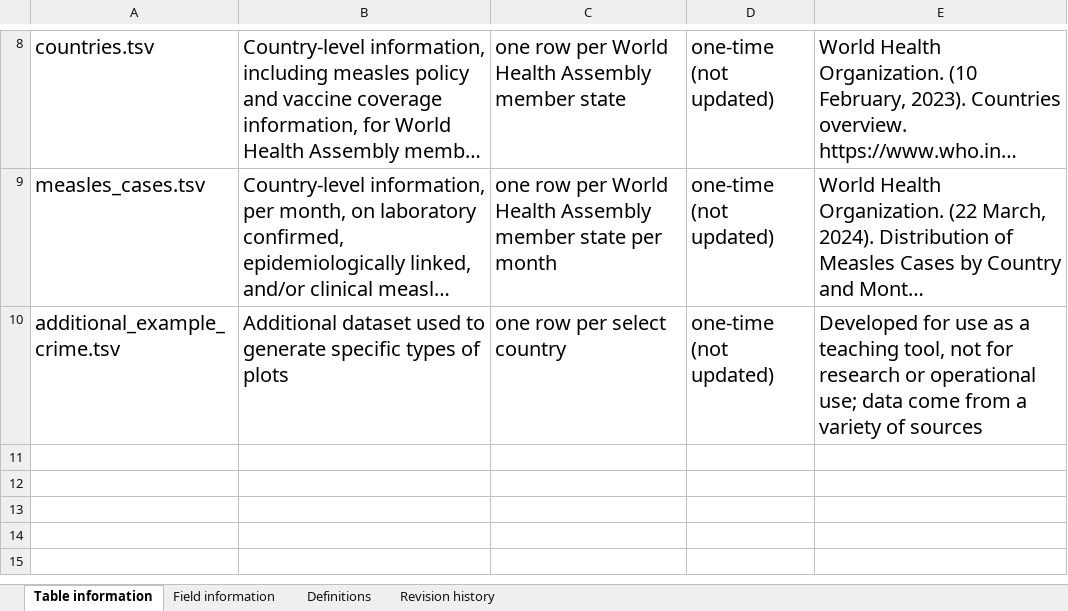
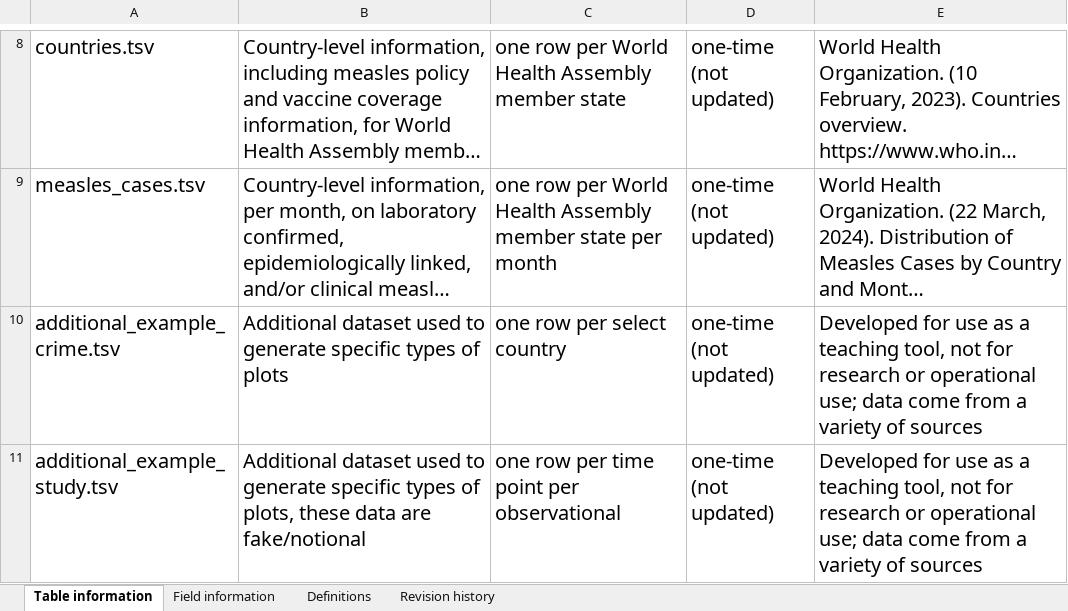
Before and after one commit to seaneff/data-science-basics-2024, an Excel workbook: course-datasets/Data dictionary.xlsx, sheet Table information, drawn as a sheet; only a part is shown, gaps mark what is left out; long unchanged cells end in …; values as stored, in another font and other column widths than the file's, no borders; charts and pictures not drawn; the diff names each change by its address in the sheet, - before the commit and + after, or states it on an @@ line.

Commit message:
add new dataset

```diff
--- a/course-datasets/Data dictionary.xlsx (sheet Table information)
+++ b/course-datasets/Data dictionary.xlsx (sheet Table information)
+row 11: additional_example_study.tsv | Additional dataset used to generate specific types of plots, these data are fake/notional | one row per time point per observational | one-time (not updated) | Developed for use as a teaching tool, not for research or operational use; data come from a variety of sources
```
Also changed, not shown: sheet Field information, sheet Revision history, 2 other files.
